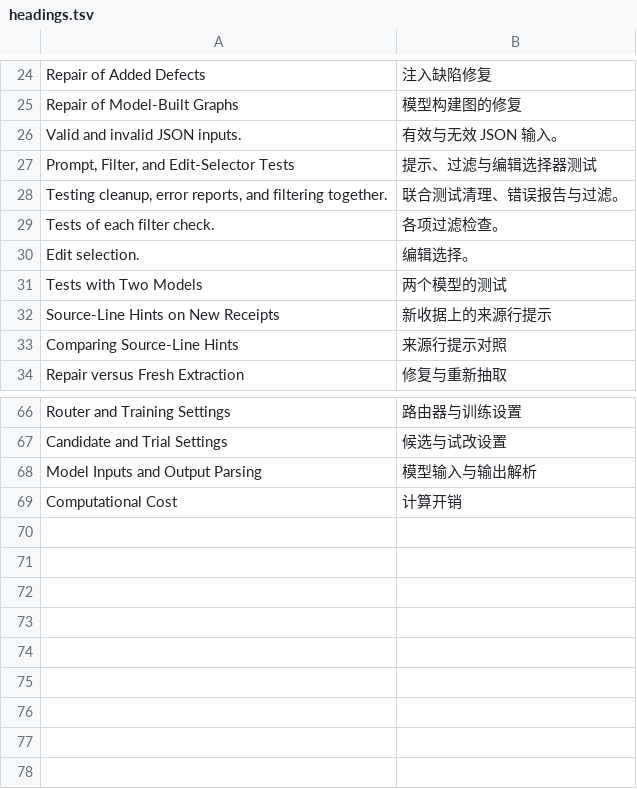
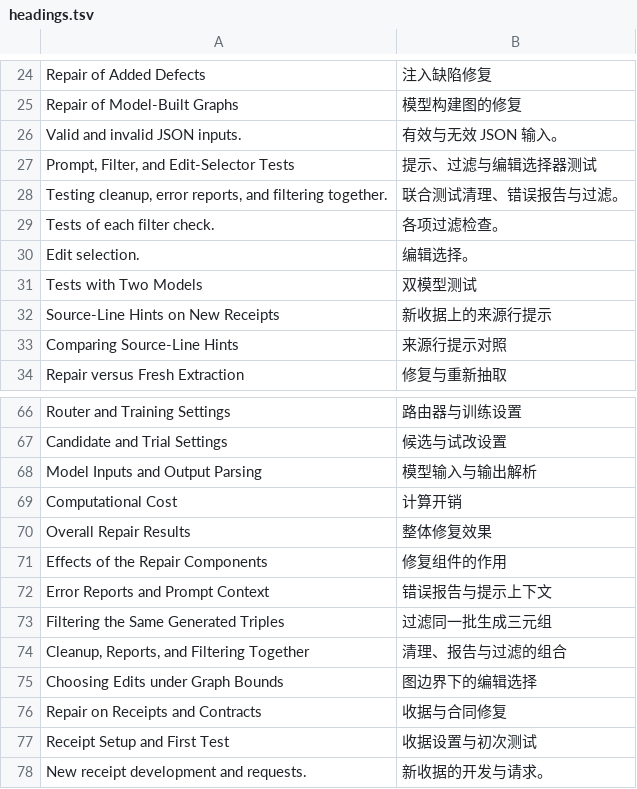
Before and after one commit to turambar928/MCP_based_KG_construction, a TSV file: paper1 merge/translation_zh/source/headings.tsv, drawn as a sheet; only a part is shown, gaps mark what is left out.

Commit message:
Reorganize Paper1 evaluation around comparisons and method findings

```diff
--- a/paper1 merge/translation_zh/source/headings.tsv
+++ b/paper1 merge/translation_zh/source/headings.tsv
@@ -30,3 +30,3 @@ Tests of each filter check.	各项过滤检查。
 Edit selection.	编辑选择。
-Tests with Two Models	两个模型的测试
+Tests with Two Models	双模型测试
 Source-Line Hints on New Receipts	新收据上的来源行提示
@@ -69 +69,10 @@ Model Inputs and Output Parsing	模型输入与输出解析
 Computational Cost	计算开销
+Overall Repair Results	整体修复效果
+Effects of the Repair Components	修复组件的作用
+Error Reports and Prompt Context	错误报告与提示上下文
+Filtering the Same Generated Triples	过滤同一批生成三元组
+Cleanup, Reports, and Filtering Together	清理、报告与过滤的组合
+Choosing Edits under Graph Bounds	图边界下的编辑选择
+Repair on Receipts and Contracts	收据与合同修复
+Receipt Setup and First Test	收据设置与初次测试
+New receipt development and requests.	新收据的开发与请求。
```
Also changed, not shown: 33 other files.
